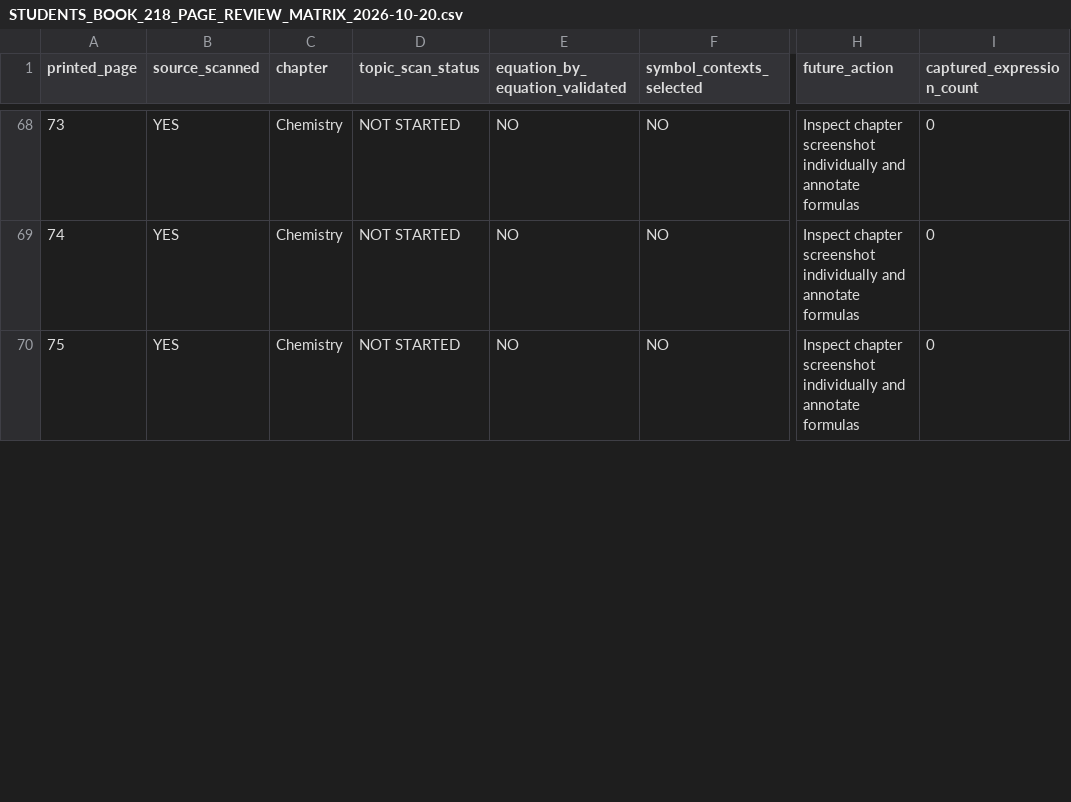
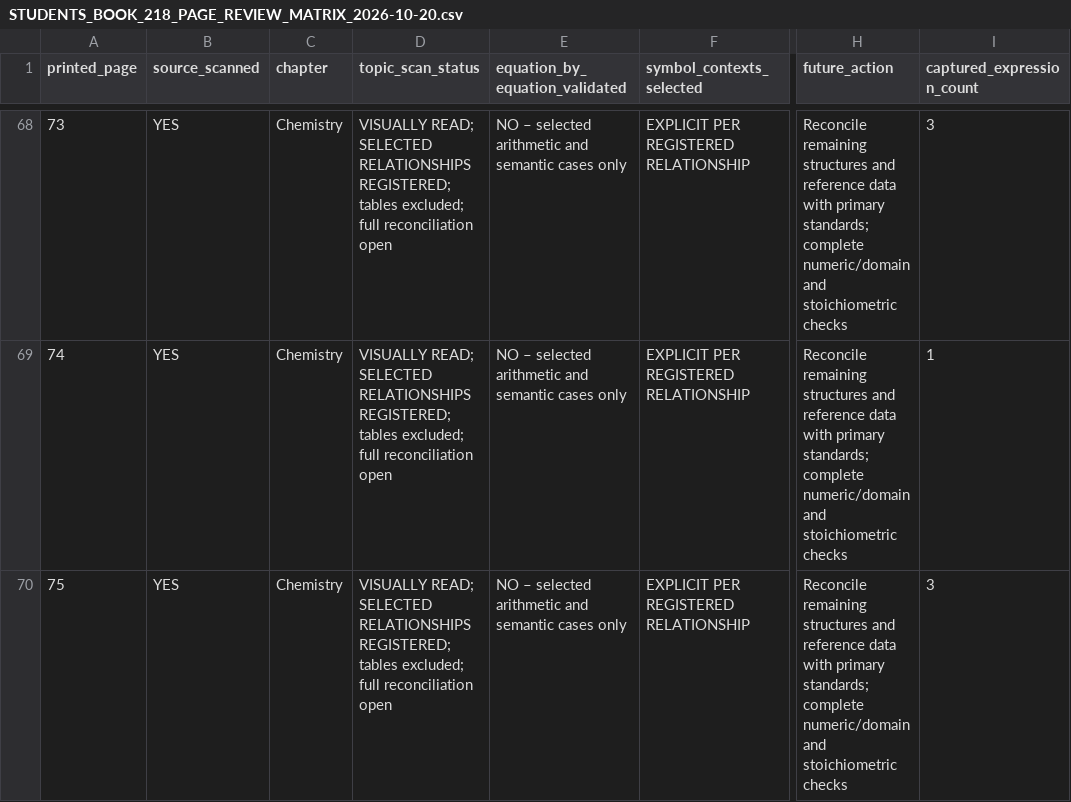
Before and after one commit to tmwalterfang-del/marine-tools, a CSV file: docs/STUDENTS_BOOK_218_PAGE_REVIEW_MATRIX_2026-10-20.csv, drawn as a sheet; only a part is shown, gaps mark what is left out; the diff covers the shown part only; the diff names each change by its address in the sheet, - before the commit and + after, or states it on an @@ line.

Commit message:
Add chemistry source relationships with current SI and activity conventions

```diff
--- a/docs/STUDENTS_BOOK_218_PAGE_REVIEW_MATRIX_2026-10-20.csv
+++ b/docs/STUDENTS_BOOK_218_PAGE_REVIEW_MATRIX_2026-10-20.csv
-D68:D70 (topic_scan_status): NOT STARTED
+D68:D70 (topic_scan_status): VISUALLY READ; SELECTED RELATIONSHIPS REGISTERED; tables excluded; full reconciliation open
-E68:E70 (equation_by_equation_validated): NO
+E68:E70 (equation_by_equation_validated): NO – selected arithmetic and semantic cases only
-F68:F70 (symbol_contexts_selected): NO
+F68:F70 (symbol_contexts_selected): EXPLICIT PER REGISTERED RELATIONSHIP
-H68:H70 (future_action): Inspect chapter screenshot individually and annotate formulas
+H68:H70 (future_action): Reconcile remaining structures and reference data with primary standards; complete numeric/domain and stoichiometric checks
-I68 (captured_expression_count): 0
+I68 (captured_expression_count): 3
-I69 (captured_expression_count): 0
+I69 (captured_expression_count): 1
-I70 (captured_expression_count): 0
+I70 (captured_expression_count): 3
```
Also changed, not shown: 105 edited cells elsewhere in this file, docs/STUDENTS_FORMULA_AUDIT_MATRIX_2026-10-20_V3.csv, 12 other files.
